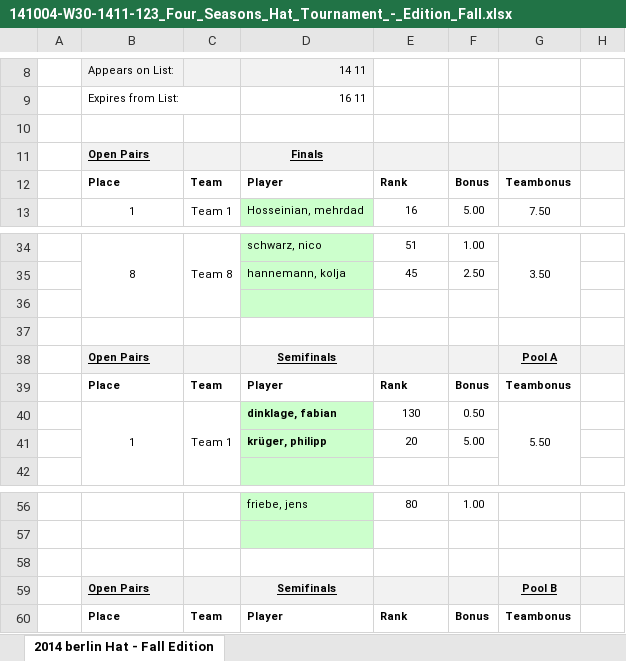
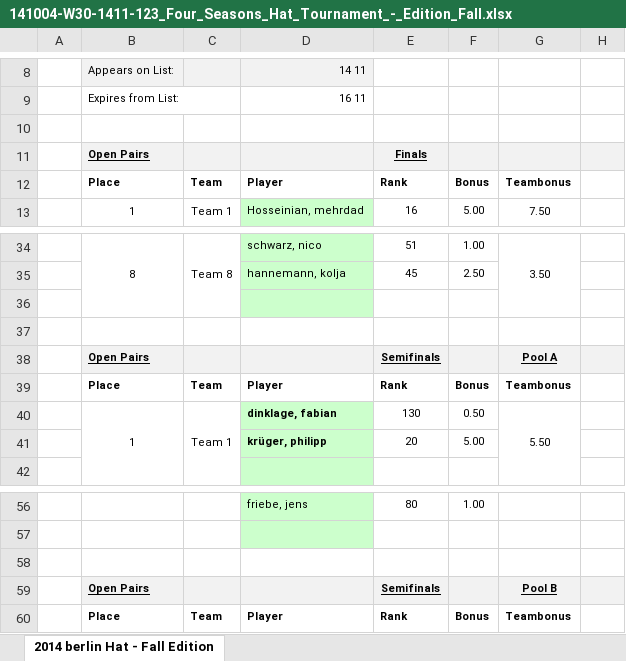
Before and after one commit to SmilesAir/FpaExcelResultsParser, an Excel workbook: results/141004-W30-1411-123_Four_Seasons_Hat_Tournament_-_Edition_Fall.xlsx, sheet 2014 berlin Hat - Fall Edition, drawn as a sheet; only a part is shown, gaps mark what is left out; values as stored, in another font and other column widths than the file's, no borders; the diff names each change by its address in the sheet, - before the commit and + after, or states it on an @@ line.

```diff
--- a/results/141004-W30-1411-123_Four_Seasons_Hat_Tournament_-_Edition_Fall.xlsx (sheet 2014 berlin Hat - Fall Edition)
+++ b/results/141004-W30-1411-123_Four_Seasons_Hat_Tournament_-_Edition_Fall.xlsx (sheet 2014 berlin Hat - Fall Edition)
-D11: Finals
+D11: (empty)
-E11: (empty)
+E11: Finals
-D38: Semifinals
+D38: (empty)
-E38: (empty)
+E38: Semifinals
-D59: Semifinals
+D59: (empty)
-E59: (empty)
+E59: Semifinals
```
Also changed, not shown: results/130622-V19.1-1307-2013-Fusion-Pairs.xlsx, results/130622-V19.2-1307-2013-Fusion-Co-op.xlsx, 11 other files.
